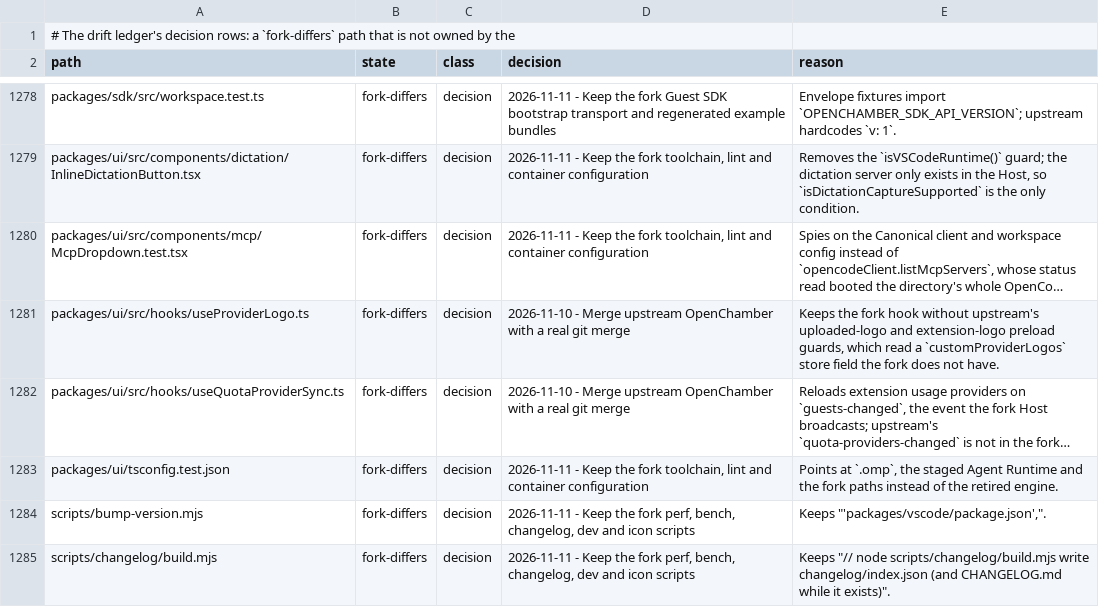
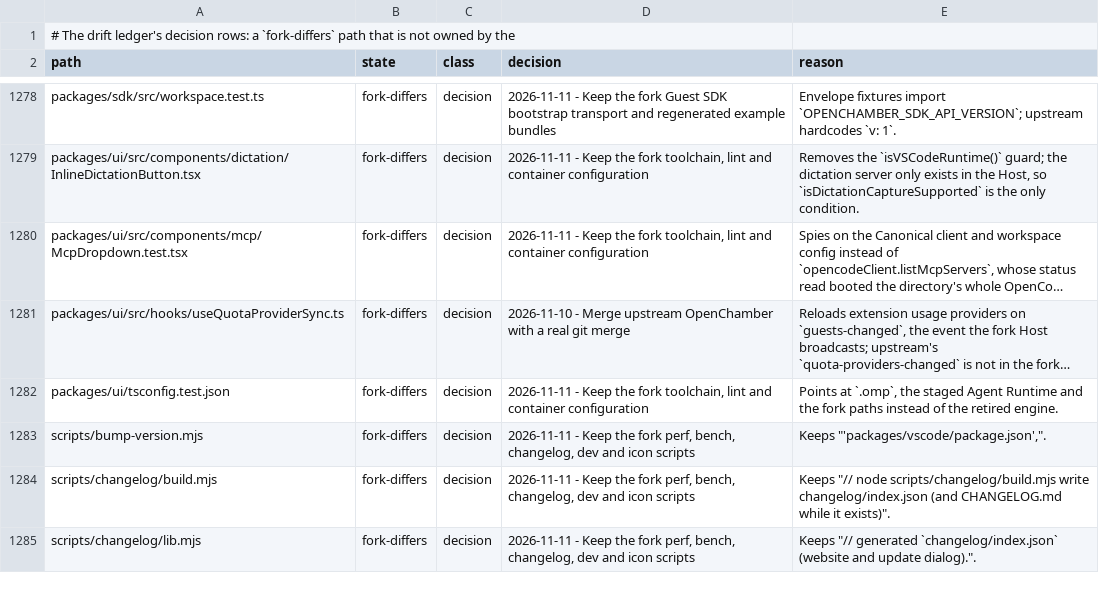
Before and after one commit to Shizuku-Yume/ohpichamber-dev, a TSV file: .workflow/upstream-deltas.tsv, drawn as a sheet; only a part is shown, gaps mark what is left out; the shorter side is filled out with more unchanged rows; long unchanged cells end in …; the diff names each change by its address in the sheet, - before the commit and + after, or states it on an @@ line.

Commit message:
docs(ux-v270): drop the provider-logo ledger row the restored guard made match upstream

```diff
--- a/.workflow/upstream-deltas.tsv
+++ b/.workflow/upstream-deltas.tsv
-row 1281: packages/ui/src/hooks/useProviderLogo.ts | fork-differs | decision | 2026-11-10 - Merge upstream OpenChamber with a real git merge | Keeps the fork hook without upstream's uploaded-logo and extension-logo preload guards, which read a `customProviderLogos` store field the fork does not have.
```
